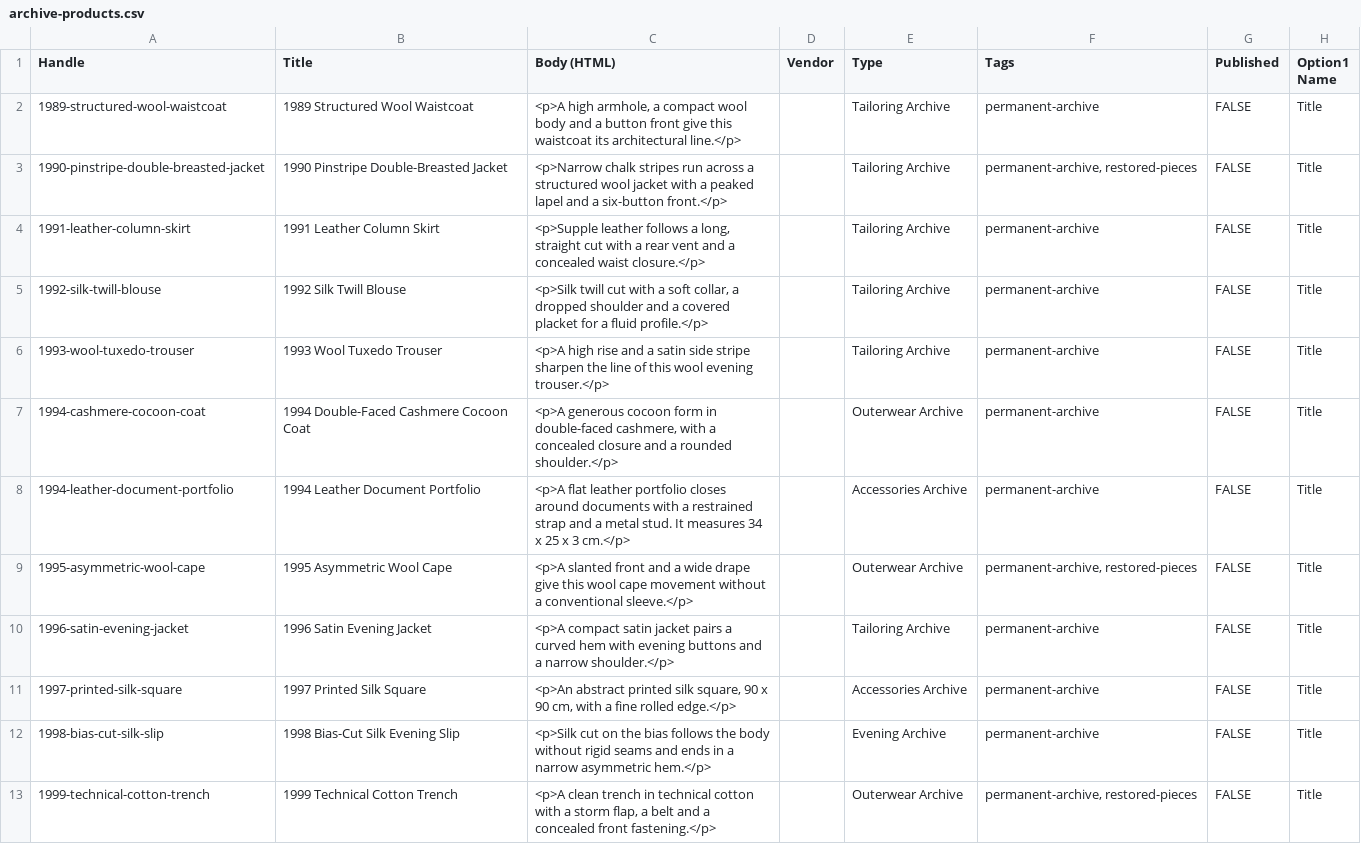
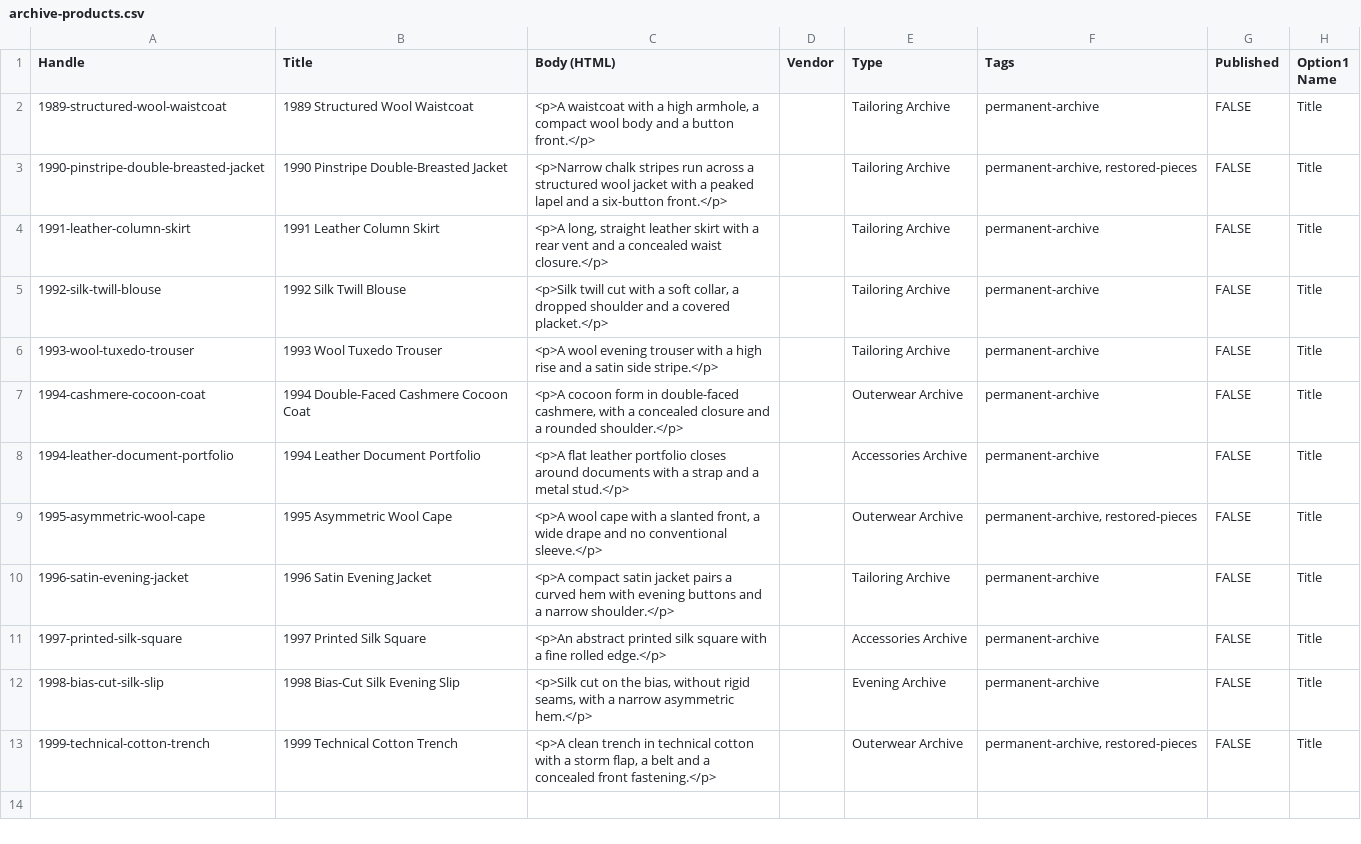
Before and after one commit to Noobprobro-web/Tema-Shopify, a CSV file: docs/demo-import/archive-products.csv, drawn as a sheet; only a part is shown; the diff names each change by its address in the sheet, - before the commit and + after, or states it on an @@ line.

```diff
--- a/docs/demo-import/archive-products.csv
+++ b/docs/demo-import/archive-products.csv
-C2 (Body (HTML)): <p>A high armhole, a compact wool body and a button front give this waistcoat its architectural line.</p>
+C2 (Body (HTML)): <p>A waistcoat with a high armhole, a compact wool body and a button front.</p>
-C4 (Body (HTML)): <p>Supple leather follows a long, straight cut with a…
+C4 (Body (HTML)): <p>A long, straight leather skirt with a…
-C5 (Body (HTML)): …a covered placket for a fluid profile.</p>
+C5 (Body (HTML)): …a covered placket.</p>
-C6 (Body (HTML)): <p>A high rise and a satin side stripe sharpen the line of this wool evening trouser.</p>
+C6 (Body (HTML)): <p>A wool evening trouser with a high rise and a satin side stripe.</p>
-C7 (Body (HTML)): <p>A generous cocoon form…
+C7 (Body (HTML)): <p>A cocoon form…
-C8 (Body (HTML)): …with a restrained strap and a metal stud. It measures 34 x 25 x 3 cm.</p>
+C8 (Body (HTML)): …with a strap and a metal stud.</p>
-C9 (Body (HTML)): <p>A slanted front and a wide drape give this wool cape movement without a conventional sleeve.</p>
+C9 (Body (HTML)): <p>A wool cape with a slanted front, a wide drape and no conventional sleeve.</p>
-C11 (Body (HTML)): …printed silk square, 90 x 90 cm, with a…
+C11 (Body (HTML)): …printed silk square with a…
-C12 (Body (HTML)): …on the bias follows the body without rigid seams and ends in a narrow…
+C12 (Body (HTML)): …on the bias, without rigid seams, with a narrow…
```
Also changed, not shown: docs/demo-import/imprint-products.csv, docs/demo-import/sartorial-products.csv, 4 other files.
